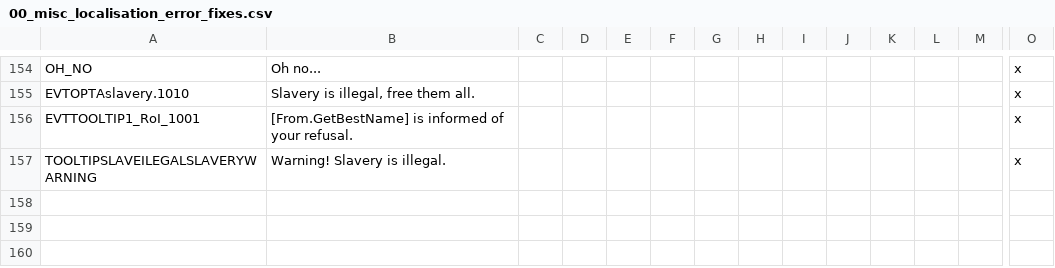
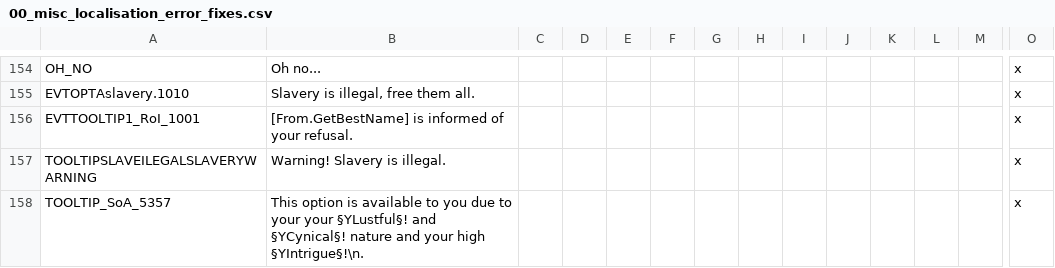
Before and after one commit to preslavb/lux-invicta-repository, a CSV file: localisation/00_misc_localisation_error_fixes.csv, drawn as a sheet; only a part is shown, gaps mark what is left out; rows hold the shown columns only; the diff names each change by its address in the sheet, - before the commit and + after, or states it on an @@ line.

```diff
--- a/localisation/00_misc_localisation_error_fixes.csv
+++ b/localisation/00_misc_localisation_error_fixes.csv
+row 158: TOOLTIP_SoA_5357 | This option is available to you due to your your §YLustful§! and §YCynical§! nature and your high §YIntrigue§!\n. |  |  |  |  |  |  |  |  |  |  |  | x
```
Also changed, not shown: 2 other files.
